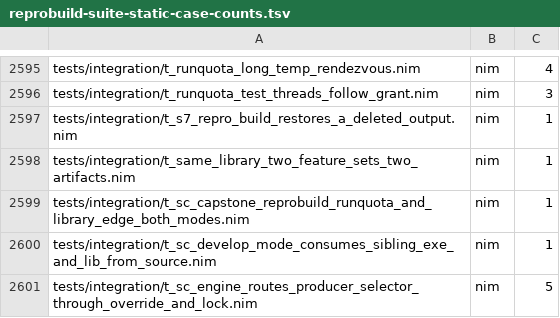
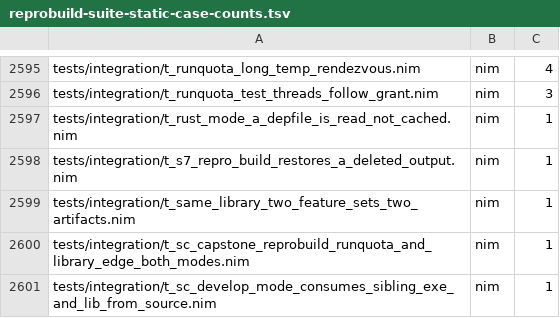
Before and after one commit to metacraft-labs/reprobuild, a TSV file: scripts/reprobuild-suite-static-case-counts.tsv, drawn as a sheet; only a part is shown, gaps mark what is left out; the shorter side is filled out with more unchanged rows; the diff names each change by its address in the sheet, - before the commit and + after, or states it on an @@ line.

Commit message:
fix(rust): read the dep-info file without caching it
Each rustc edge of the Rust convention's direct mode wrote a dep-info
(.d) file and declared it both as the edge's depfile and as one of its
outputs. The engine only needs it as the depfile: it parses the live
file after the edge runs and records the files it names (mod files,
include_str! targets) as the edge's inputs.

As a cached output the .d was harmful. It names the crate's sources and
the edge's --out-dir by absolute path, and --remap-path-prefix does not
rewrite dep-info, so the cached record carried this checkout's paths and
failed the cache's embedded-path scan of the outputs, which keeps it
from being shared between checkouts. Nothing downstream reads the .d.

The metadata and link edges now list only the rmeta and the rlib (or
binary) as outputs and keep the same depfile and make-depfile policy.
The other direct-mode conventions already declare their depfiles this
way.

New test t_rust_mode_a_depfile_is_read_not_cached runs the emitted
edges through the engine with a real rustc: the .d is not an output, a
restore after deleting the outputs brings back the rmeta and rlib but
not the .d, the embedded-path scan of the outputs finds no output
directory path, and a change to an include_str! target still re-runs
the edge. It fails with the .d put back into the outputs. The suite
generator enrolls it with the provider-mode define its emitter needs.

```diff
--- a/scripts/reprobuild-suite-static-case-counts.tsv
+++ b/scripts/reprobuild-suite-static-case-counts.tsv
+row 2597: tests/integration/t_rust_mode_a_depfile_is_read_not_cached.nim | nim | 1
```
Also changed, not shown: 5 other files.
